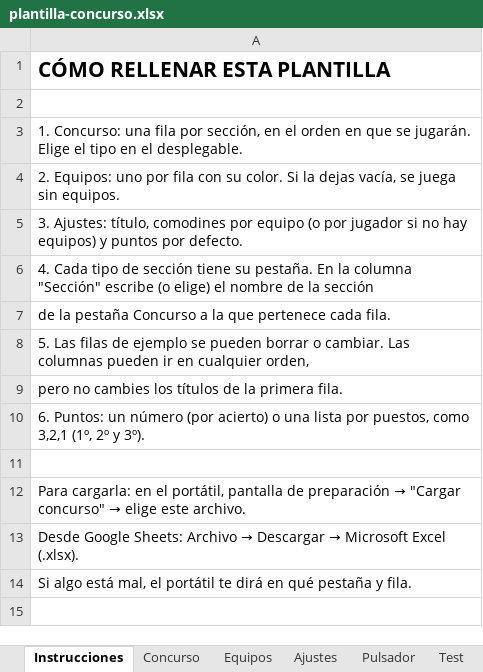
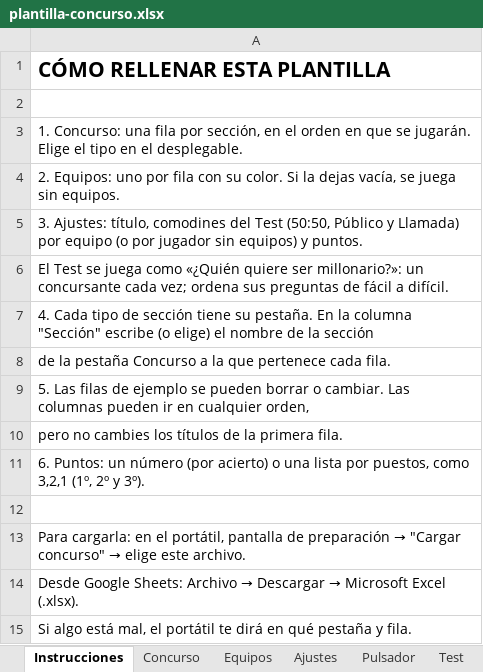
Before and after one commit to RonikGr/EL-CONCURSO-DEL-A-O, an Excel workbook: public/plantilla-concurso.xlsx, sheet Instrucciones, drawn as a sheet; values as stored, in another font and other column widths than the file's, no borders; the diff names each change by its address in the sheet, - before the commit and + after, or states it on an @@ line.

```diff
--- a/public/plantilla-concurso.xlsx (sheet Instrucciones)
+++ b/public/plantilla-concurso.xlsx (sheet Instrucciones)
-A5: …título, comodines por equipo (o por jugador si no hay equipos) y puntos por defecto.
+A5: …título, comodines del Test (50:50, Público y Llamada) por equipo (o por jugador sin equipos) y puntos.
+row 6: El Test se juega como «¿Quién quiere ser millonario?»: un concursante cada vez; ordena sus preguntas de fácil a difícil.
```
Also changed, not shown: sheet Test, sheet Concurso, sheet Ajustes, 49 other files.
